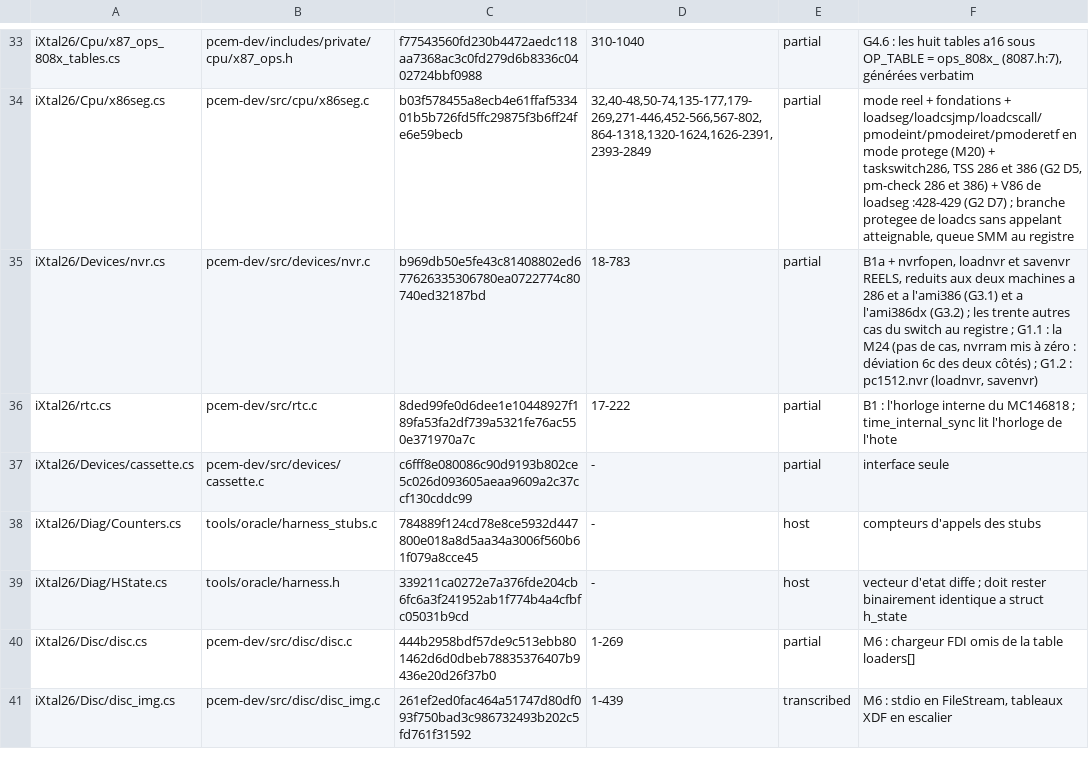
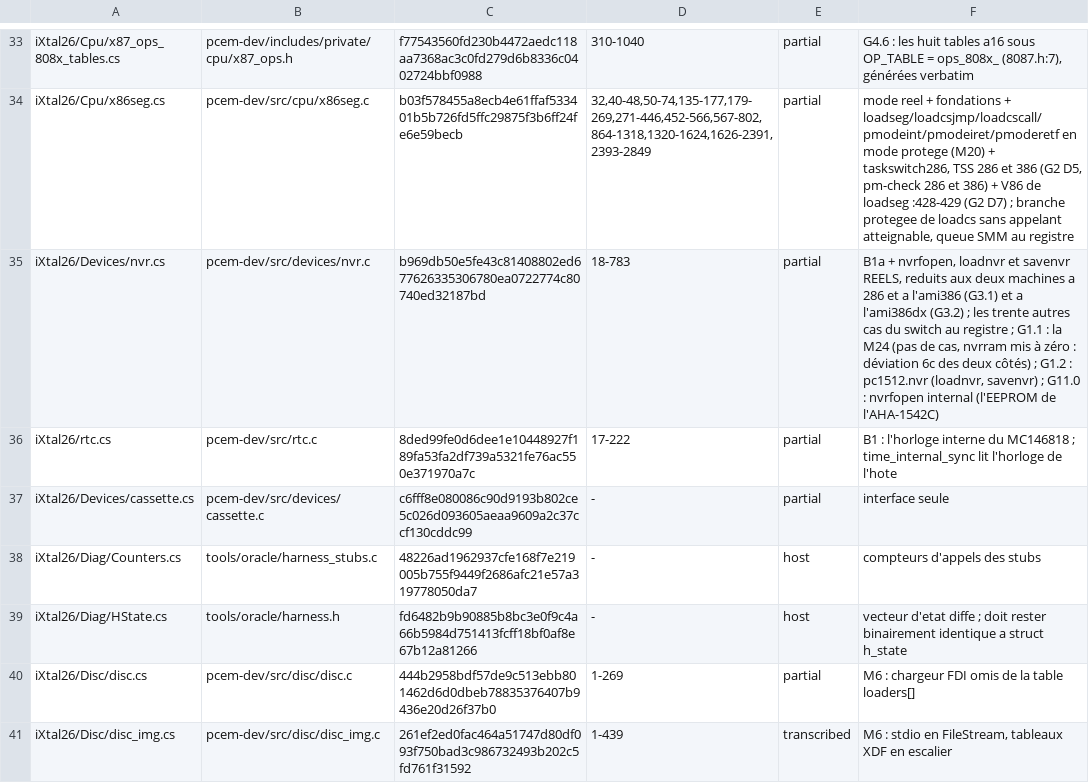
Before and after one commit to jpeloille/iXtal928, a TSV file: oracle.tsv, drawn as a sheet; only a part is shown, gaps mark what is left out; the diff covers the shown part only.

```diff
--- a/oracle.tsv
+++ b/oracle.tsv
@@ -34,7 +34,7 @@ iXtal26/Cpu/x87_ops_808x_tables.cs	pcem-dev/includes/private/cpu/x87_ops.h	f7754
 iXtal26/Cpu/x86seg.cs	pcem-dev/src/cpu/x86seg.c	b03f578455a8ecb4e61ffaf533401b5b726fd5ffc29875f3b6ff24fe6e59becb	32,40-48,50-74,135-177,179-269,271-446,452-566,567-802,864-1318,1320-1624,1626-2391,2393-2849	partial	mode reel + fondations + loadseg/loadcsjmp/loadcscall/pmodeint/pmodeiret/pmoderetf en mode protege (M20) + taskswitch286, TSS 286 et 386 (G2 D5, pm-check 286 et 386) + V86 de loadseg :428-429 (G2 D7) ; branche protegee de loadcs sans appelant atteignable, queue SMM au registre
-iXtal26/Devices/nvr.cs	pcem-dev/src/devices/nvr.c	b969db50e5fe43c81408802ed677626335306780ea0722774c80740ed32187bd	18-783	partial	B1a + nvrfopen, loadnvr et savenvr REELS, reduits aux deux machines a 286 et a l'ami386 (G3.1) et a l'ami386dx (G3.2) ; les trente autres cas du switch au registre ; G1.1 : la M24 (pas de cas, nvrram mis à zéro : déviation 6c des deux côtés) ; G1.2 : pc1512.nvr (loadnvr, savenvr)
+iXtal26/Devices/nvr.cs	pcem-dev/src/devices/nvr.c	b969db50e5fe43c81408802ed677626335306780ea0722774c80740ed32187bd	18-783	partial	B1a + nvrfopen, loadnvr et savenvr REELS, reduits aux deux machines a 286 et a l'ami386 (G3.1) et a l'ami386dx (G3.2) ; les trente autres cas du switch au registre ; G1.1 : la M24 (pas de cas, nvrram mis à zéro : déviation 6c des deux côtés) ; G1.2 : pc1512.nvr (loadnvr, savenvr) ; G11.0 : nvrfopen internal (l'EEPROM de l'AHA-1542C)
 iXtal26/rtc.cs	pcem-dev/src/rtc.c	8ded99fe0d6dee1e10448927f189fa53fa2df739a5321fe76ac550e371970a7c	17-222	partial	B1 : l'horloge interne du MC146818 ; time_internal_sync lit l'horloge de l'hote
 iXtal26/Devices/cassette.cs	pcem-dev/src/devices/cassette.c	c6fff8e080086c90d9193b802ce5c026d093605aeaa9609a2c37ccf130cddc99	-	partial	interface seule
-iXtal26/Diag/Counters.cs	tools/oracle/harness_stubs.c	784889f124cd78e8ce5932d447800e018a8d5aa34a3006f560b61f079a8cce45	-	host	compteurs d'appels des stubs
-iXtal26/Diag/HState.cs	tools/oracle/harness.h	339211ca0272e7a376fde204cb6fc6a3f241952ab1f774b4a4cfbfc05031b9cd	-	host	vecteur d'etat diffe ; doit rester binairement identique a struct h_state
+iXtal26/Diag/Counters.cs	tools/oracle/harness_stubs.c	48226ad1962937cfe168f7e219005b755f9449f2686afc21e57a319778050da7	-	host	compteurs d'appels des stubs
+iXtal26/Diag/HState.cs	tools/oracle/harness.h	fd6482b9b90885b8bc3e0f9c4a66b5984d751413fcff18bf0af8e67b12a81266	-	host	vecteur d'etat diffe ; doit rester binairement identique a struct h_state
 iXtal26/Disc/disc.cs	pcem-dev/src/disc/disc.c	444b2958bdf57de9c513ebb801462d6d0dbeb78835376407b9436e20d26f37b0	1-269	partial	M6 : chargeur FDI omis de la table loaders[]
```
Also changed, not shown: 3 added rows and 10 edited cells elsewhere in this file, 48 other files.
